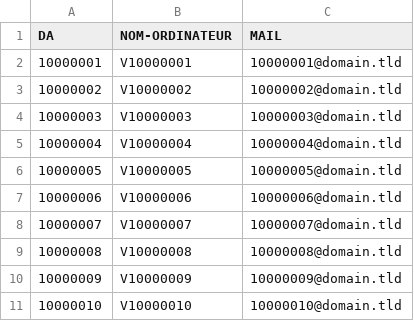
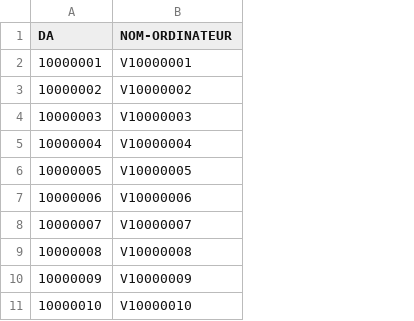
Before and after one commit to Broue02/C14, a CSV file: RDP_Generator/Resources/etudiants.csv, drawn as a sheet; the diff names each change by its address in the sheet, - before the commit and + after, or states it on an @@ line.

Commit message:
AjoutEtudiant, enlevé Email

```diff
--- a/RDP_Generator/Resources/etudiants.csv
+++ b/RDP_Generator/Resources/etudiants.csv
-column C (MAIL), rows 2-11: 10000001@domain.tld | 10000002@domain.tld | 10000003@domain.tld | 10000004@domain.tld | 10000005@domain.tld | 10000006@domain.tld | 10000007@domain.tld | 10000008@domain.tld | 10000009@domain.tld | 10000010@domain.tld
```
Also changed, not shown: 6 other files.
